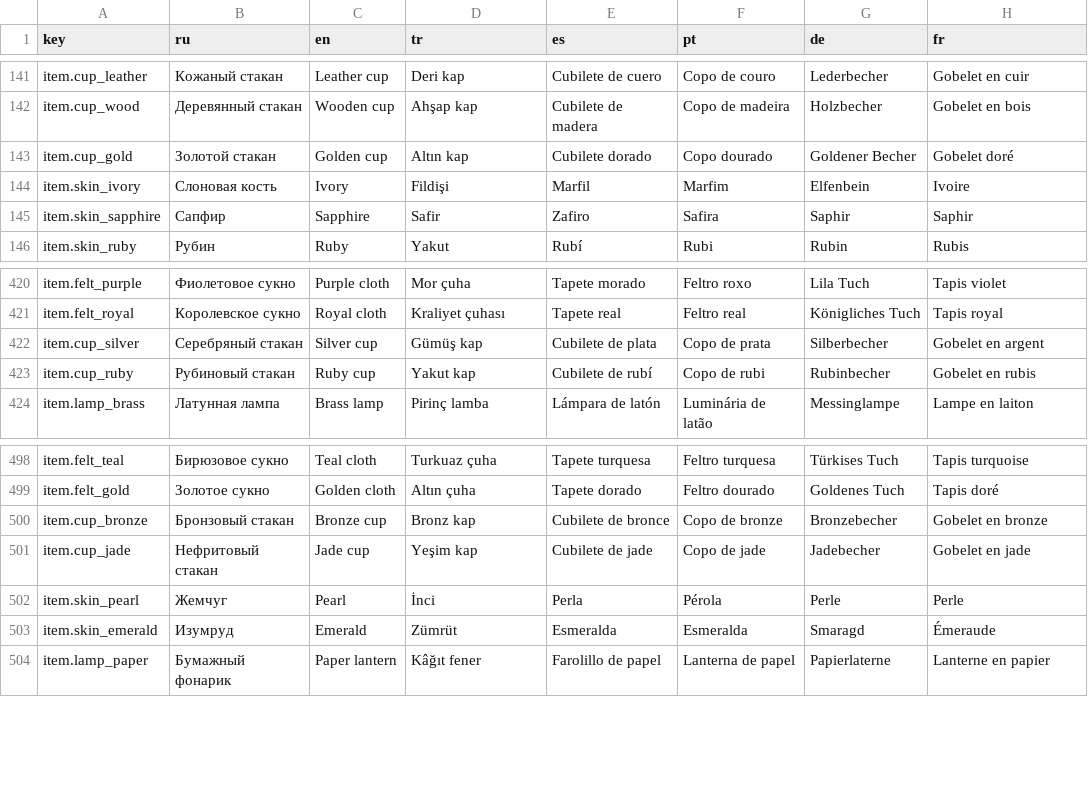
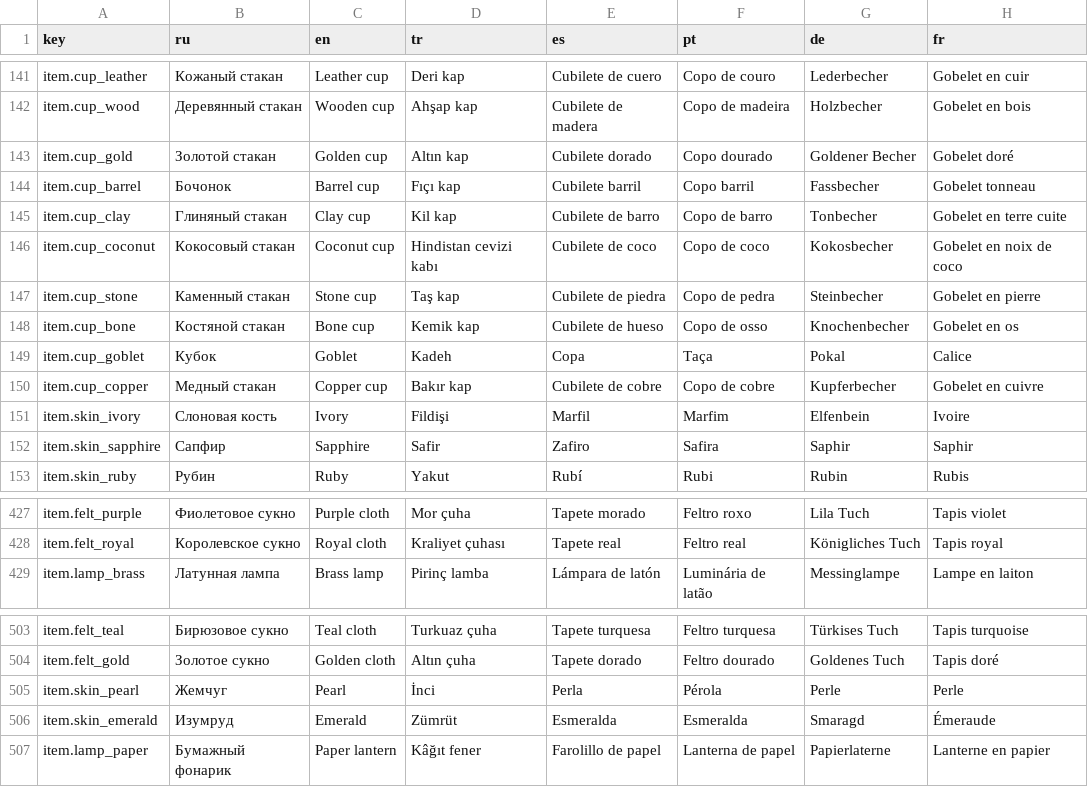
Before and after one commit to ghostofgamer/ZonkGame, a CSV file: Assets/ZonkContent/Localization/Texts.csv, drawn as a sheet; only a part is shown, gaps mark what is left out.

```diff
--- a/Assets/ZonkContent/Localization/Texts.csv
+++ b/Assets/ZonkContent/Localization/Texts.csv
@@ -143,2 +143,9 @@ item.cup_wood,"Деревянный стакан","Wooden cup","Ahşap kap","Cub
 item.cup_gold,"Золотой стакан","Golden cup","Altın kap","Cubilete dorado","Copo dourado","Goldener Becher","Gobelet doré"
+item.cup_barrel,"Бочонок","Barrel cup","Fıçı kap","Cubilete barril","Copo barril","Fassbecher","Gobelet tonneau"
+item.cup_clay,"Глиняный стакан","Clay cup","Kil kap","Cubilete de barro","Copo de barro","Tonbecher","Gobelet en terre cuite"
+item.cup_coconut,"Кокосовый стакан","Coconut cup","Hindistan cevizi kabı","Cubilete de coco","Copo de coco","Kokosbecher","Gobelet en noix de coco"
+item.cup_stone,"Каменный стакан","Stone cup","Taş kap","Cubilete de piedra","Copo de pedra","Steinbecher","Gobelet en pierre"
+item.cup_bone,"Костяной стакан","Bone cup","Kemik kap","Cubilete de hueso","Copo de osso","Knochenbecher","Gobelet en os"
+item.cup_goblet,"Кубок","Goblet","Kadeh","Copa","Taça","Pokal","Calice"
+item.cup_copper,"Медный стакан","Copper cup","Bakır kap","Cubilete de cobre","Copo de cobre","Kupferbecher","Gobelet en cuivre"
 item.skin_ivory,"Слоновая кость","Ivory","Fildişi","Marfil","Marfim","Elfenbein","Ivoire"
@@ -421,4 +428,2 @@ item.felt_purple,"Фиолетовое сукно","Purple cloth","Mor çuha","T
 item.felt_royal,"Королевское сукно","Royal cloth","Kraliyet çuhası","Tapete real","Feltro real","Königliches Tuch","Tapis royal"
-item.cup_silver,"Серебряный стакан","Silver cup","Gümüş kap","Cubilete de plata","Copo de prata","Silberbecher","Gobelet en argent"
-item.cup_ruby,"Рубиновый стакан","Ruby cup","Yakut kap","Cubilete de rubí","Copo de rubi","Rubinbecher","Gobelet en rubis"
 item.lamp_brass,"Латунная лампа","Brass lamp","Pirinç lamba","Lámpara de latón","Luminária de latão","Messinglampe","Lampe en laiton"
@@ -499,4 +504,2 @@ item.felt_teal,"Бирюзовое сукно","Teal cloth","Turkuaz çuha","Tap
 item.felt_gold,"Золотое сукно","Golden cloth","Altın çuha","Tapete dorado","Feltro dourado","Goldenes Tuch","Tapis doré"
-item.cup_bronze,"Бронзовый стакан","Bronze cup","Bronz kap","Cubilete de bronce","Copo de bronze","Bronzebecher","Gobelet en bronze"
-item.cup_jade,"Нефритовый стакан","Jade cup","Yeşim kap","Cubilete de jade","Copo de jade","Jadebecher","Gobelet en jade"
 item.skin_pearl,"Жемчуг","Pearl","İnci","Perla","Pérola","Perle","Perle"
```
Also changed, not shown: 34 other files.
